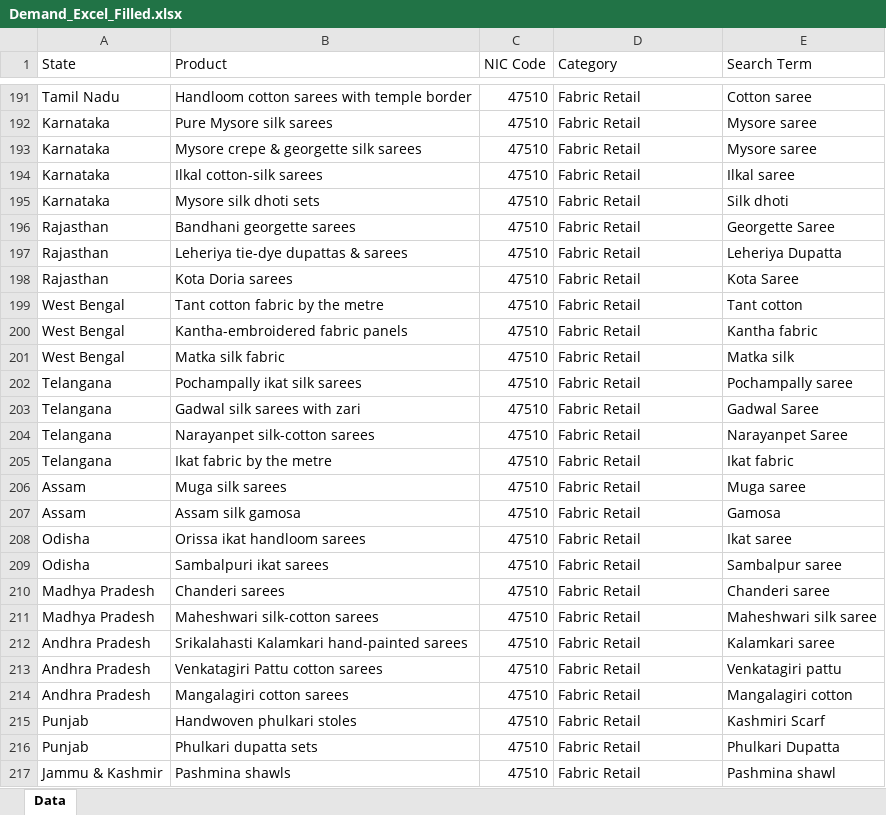
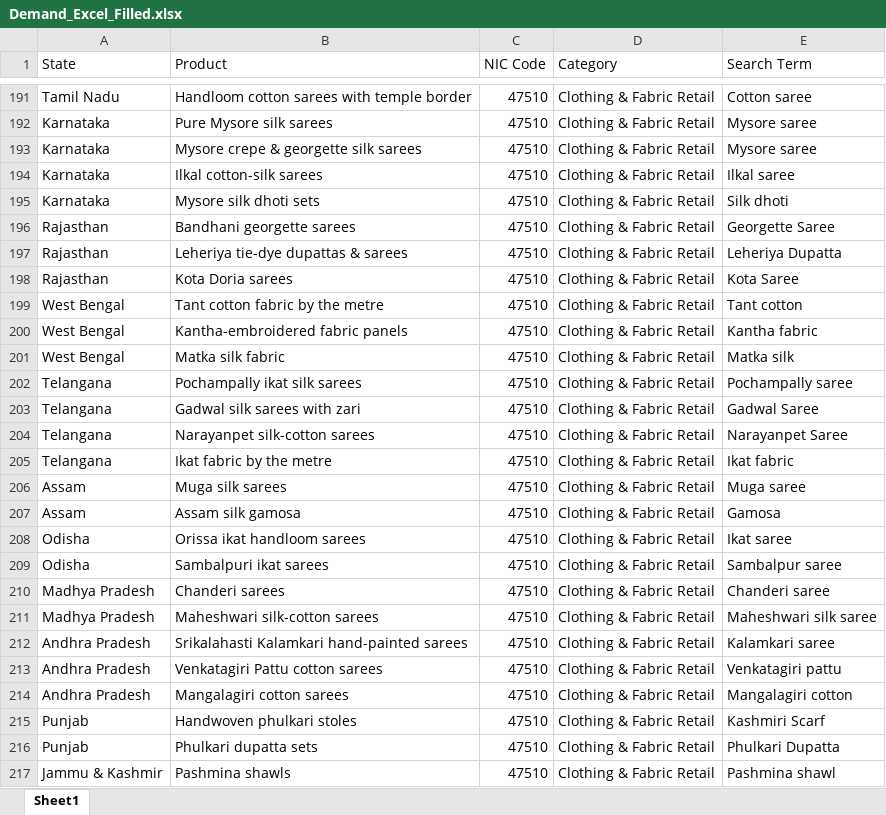
Before and after one commit to jaidevnani23/targeting-dashboard, an Excel workbook: data/Demand_Excel_Filled.xlsx, sheet Sheet1, drawn as a sheet; only a part is shown, gaps mark what is left out; values as stored, in another font and other column widths than the file's, no cell formats; the diff covers the shown part only; the diff names each change by its address in the sheet, - before the commit and + after, or states it on an @@ line.

```diff
--- a/data/Demand_Excel_Filled.xlsx (sheet Sheet1)
+++ b/data/Demand_Excel_Filled.xlsx (sheet Sheet1)
-sheet tab: Data
+sheet tab: Sheet1
-D191:D217 (Category): Fabric Retail
+D191:D217 (Category): Clothing & Fabric Retail
```
Also changed, not shown: 267 edited cells elsewhere in this sheet, cell formats.
